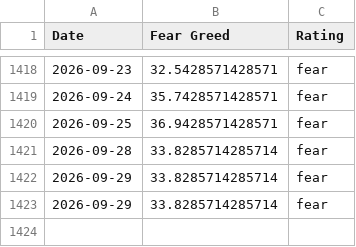
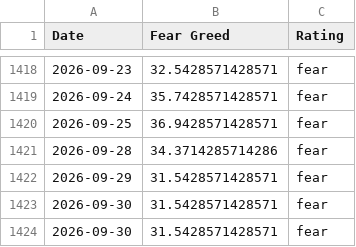
Before and after one commit to darrencjh8/fear-greed-data, a CSV file: datasets/cnn_fear_greed.csv, drawn as a sheet; only a part is shown, gaps mark what is left out.

```diff
--- a/datasets/cnn_fear_greed.csv
+++ b/datasets/cnn_fear_greed.csv
@@ -1420,4 +1420,5 @@ Date,Fear Greed,Rating
 2026-09-25,36.9428571428571,fear
-2026-09-28,33.8285714285714,fear
-2026-09-29,33.8285714285714,fear
-2026-09-29,33.8285714285714,fear
+2026-09-28,34.3714285714286,fear
+2026-09-29,31.5428571428571,fear
+2026-09-30,31.5428571428571,fear
+2026-09-30,31.5428571428571,fear
```
Also changed, not shown: fear-greed.csv, 1 other file.
